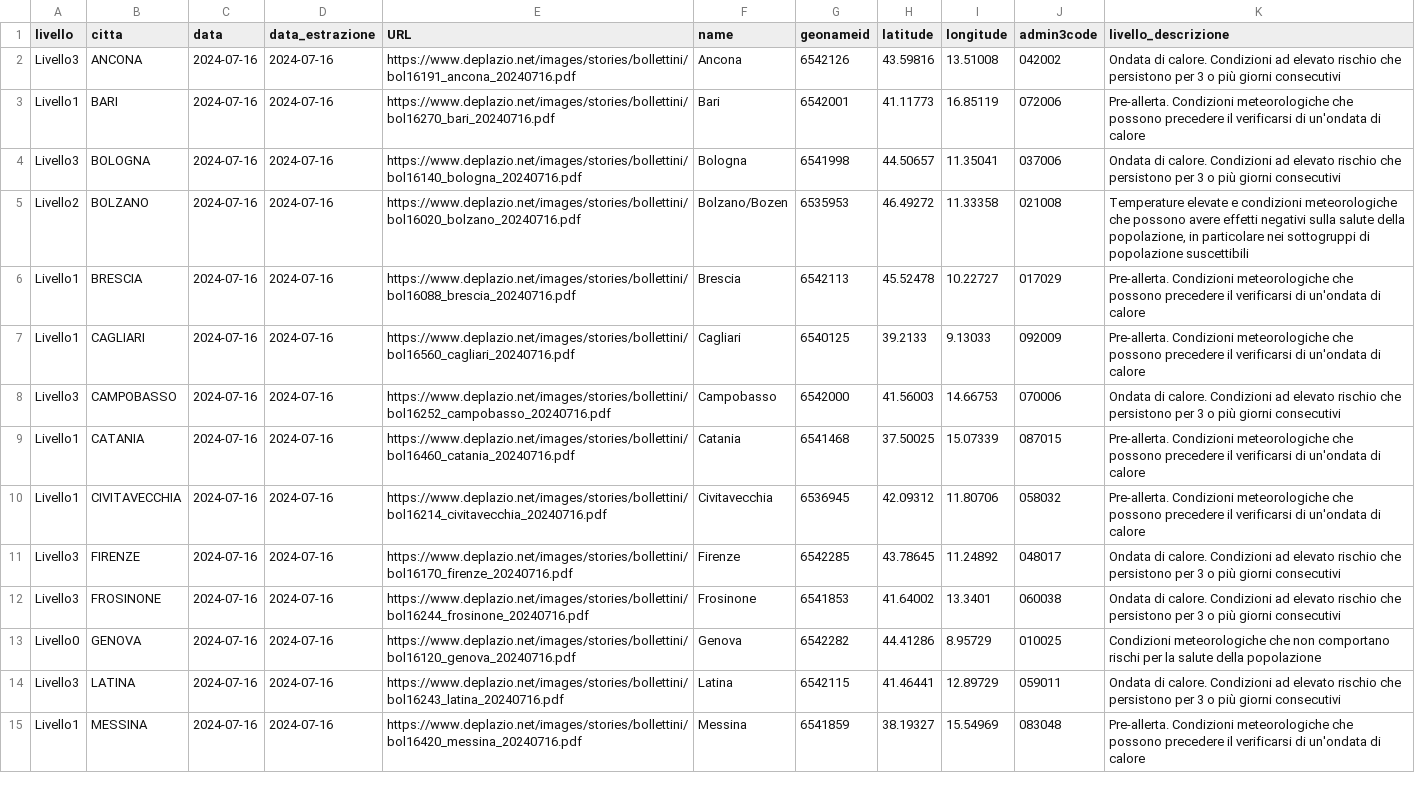
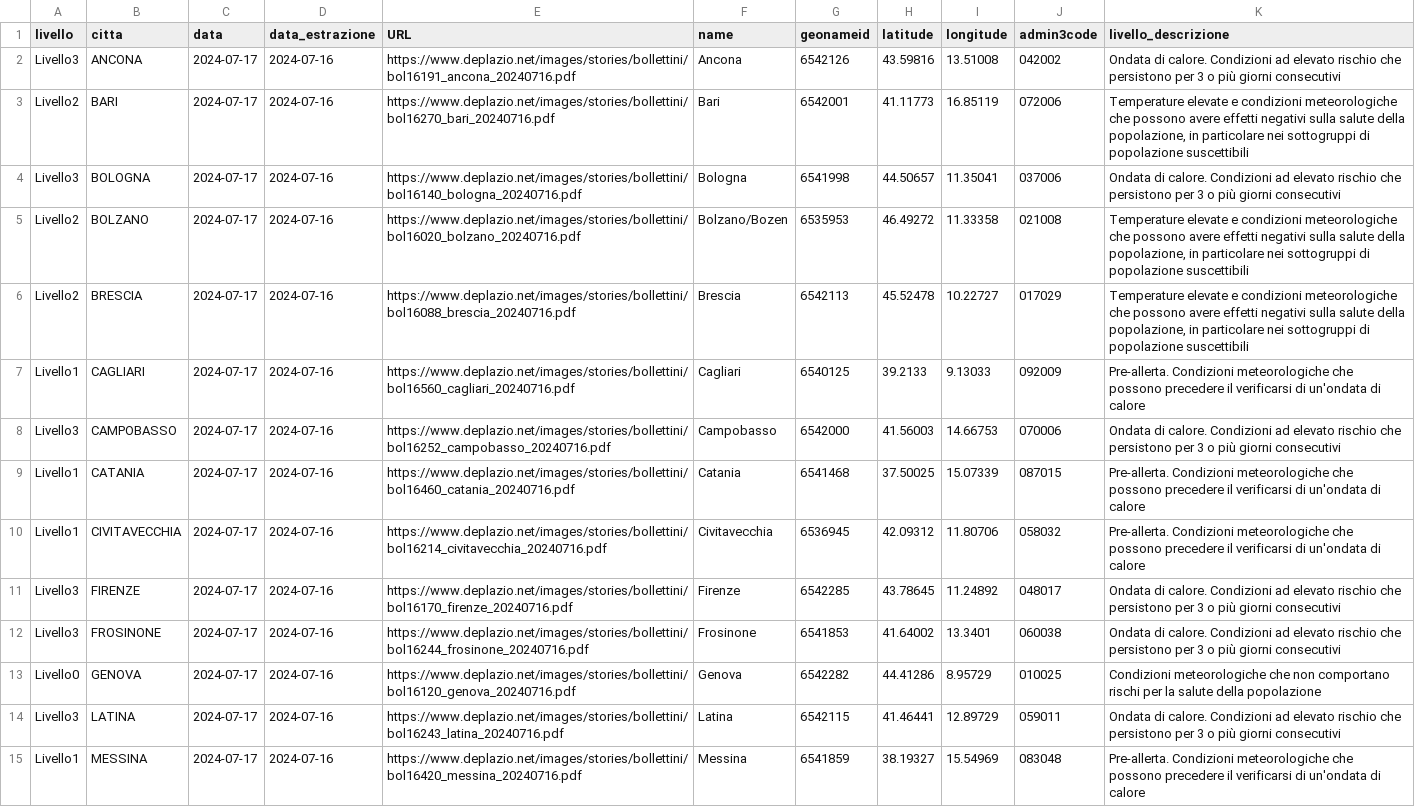
Before and after one commit to ondata/ondate-calore, a CSV file: data/ondate-calore_oggi.csv, drawn as a sheet; only a part is shown; the diff covers the shown part only; the diff names each change by its address in the sheet, - before the commit and + after, or states it on an @@ line.

```diff
--- a/data/ondate-calore_oggi.csv
+++ b/data/ondate-calore_oggi.csv
-C2:C15 (data): 2024-07-16
+C2:C15 (data): 2024-07-17
-A3 (livello): Livello1
+A3 (livello): Livello2
-K3 (livello_descrizione): Pre-allerta. Condizioni meteorologiche che possono precedere il verificarsi di un'ondata di calore
+K3 (livello_descrizione): Temperature elevate e condizioni meteorologiche che possono avere effetti negativi sulla salute della popolazione, in particolare nei sottogruppi di popolazione suscettibili
-A6 (livello): Livello1
+A6 (livello): Livello2
-K6 (livello_descrizione): Pre-allerta. Condizioni meteorologiche che possono precedere il verificarsi di un'ondata di calore
+K6 (livello_descrizione): Temperature elevate e condizioni meteorologiche che possono avere effetti negativi sulla salute della popolazione, in particolare nei sottogruppi di popolazione suscettibili
```
Also changed, not shown: 21 edited cells elsewhere in this file, elaborazioni/ondate-calore_oggi.csv.
